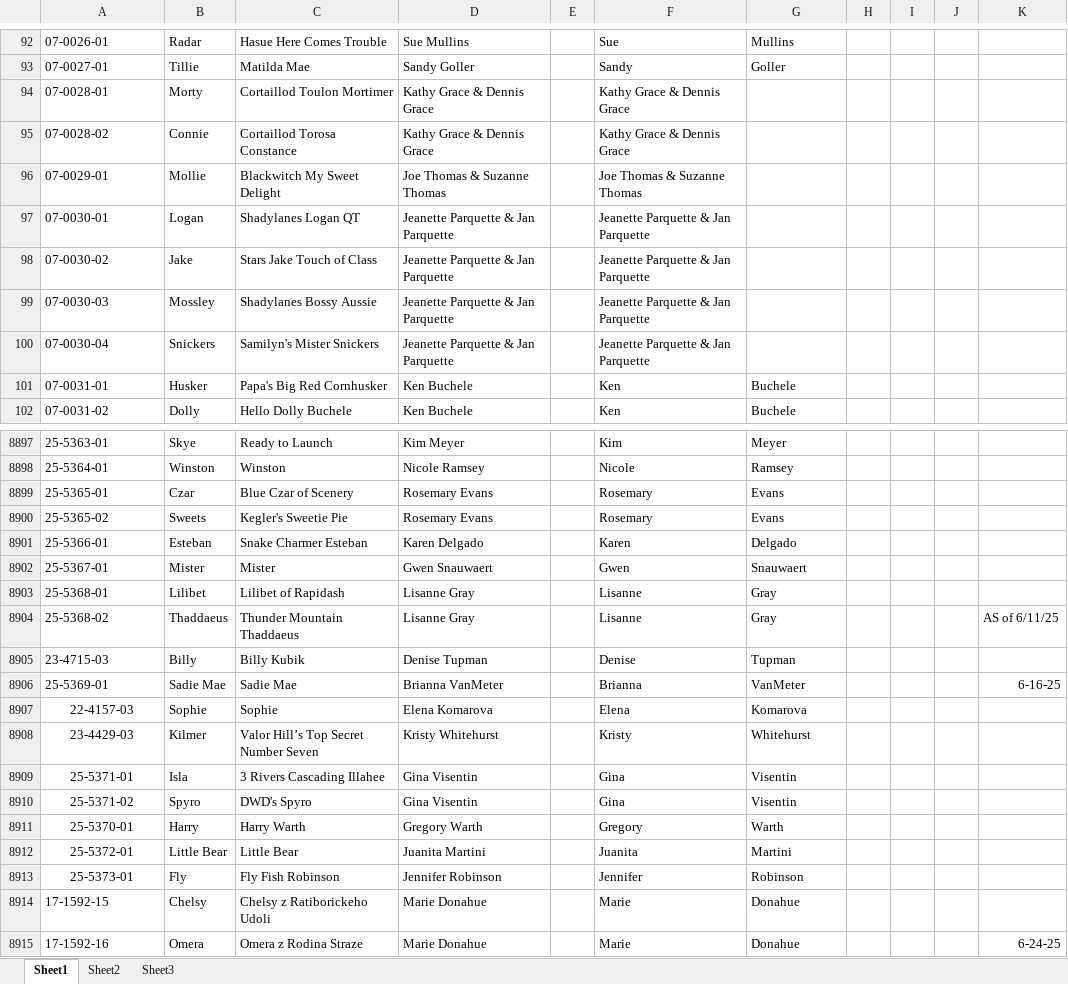
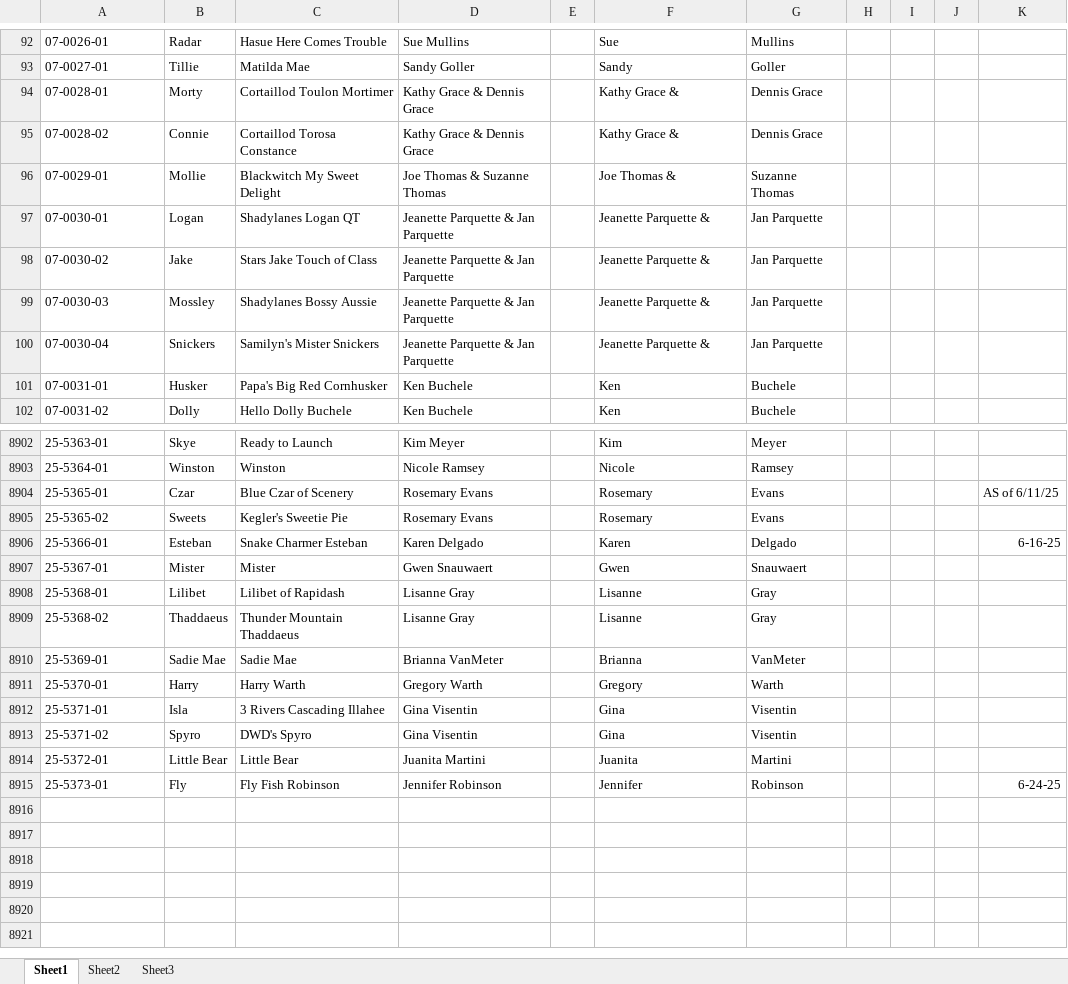
Before and after one commit to Cwagtracker/Tracker, an Excel workbook: DogInfo.xlsx, sheet Sheet1, drawn as a sheet; only a part is shown, gaps mark what is left out; values as stored, in another font and other column widths than the file's, no borders; charts and pictures and conditional formats not drawn; removed rows and columns are numbered as before the commit, all else as after; the diff covers the shown part only; the diff names each change by its address in the sheet, - before the commit and + after, or states it on an @@ line.

Commit message:
Add files via upload

```diff
--- a/DogInfo.xlsx (sheet Sheet1)
+++ b/DogInfo.xlsx (sheet Sheet1)
-F94:F95: Kathy Grace & Dennis Grace
+F94:F95: Kathy Grace &
-G94:G95: (empty)
+G94:G95: Dennis Grace
-F96: Joe Thomas & Suzanne Thomas
+F96: Joe Thomas &
-G96: (empty)
+G96: Suzanne Thomas
-F97:F100: Jeanette Parquette & Jan Parquette
+F97:F100: Jeanette Parquette &
-G97:G100: (empty)
+G97:G100: Jan Parquette
-K8904: (empty)
+K8904: AS of 6/11/25
-K8906: (empty)
+K8906: 6-16-25
-K8909: AS of 6/11/25
+K8909: (empty)
@@ row 8905 moved to row 8084: 23-4715-03 @@
-K8910: 6-16-25
+K8910: (empty)
@@ row 8907 moved to row 7306: 22-4157-03 @@
@@ row 8908 moved to row 7704: 23-4429-03 @@
-A8912:A8913 alignment: center
+A8912:A8913 alignment: left
-A8914:A8915 alignment: center
+A8914:A8915 alignment: left
-K8915: (empty)
+K8915: 6-24-25
@@ row 8914 moved to row 3181: 17-1592-15 @@
-row 8915: 17-1592-16 | Omera | Omera z Rodina Straze | Marie Donahue |  | Marie | Donahue |  |  |  | 6-24-25
```
Also changed, not shown: 1 added row, 4 moved rows, 42 edited cells and cell formats elsewhere in this sheet, formulas that keep their value.
